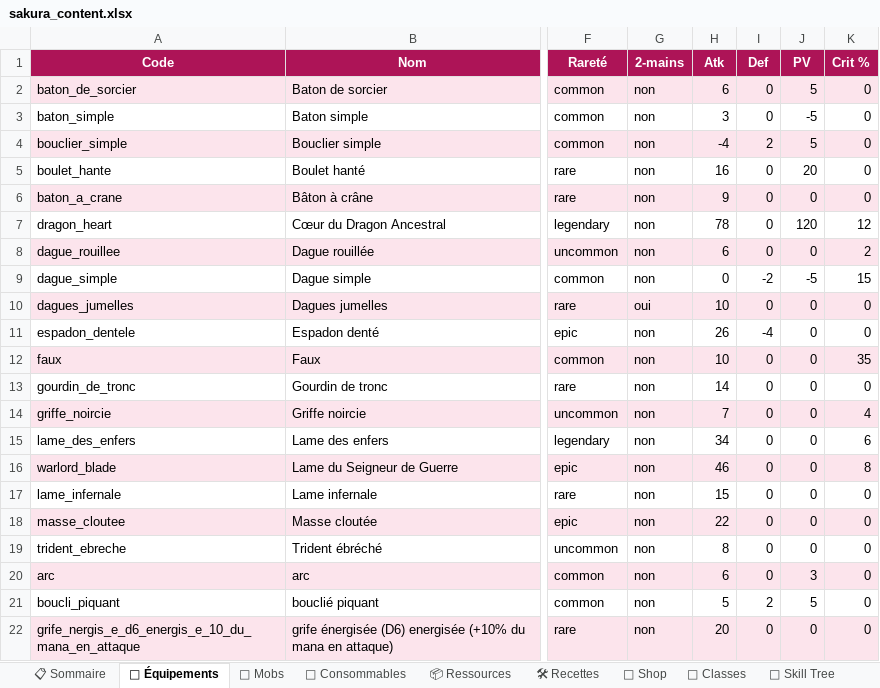
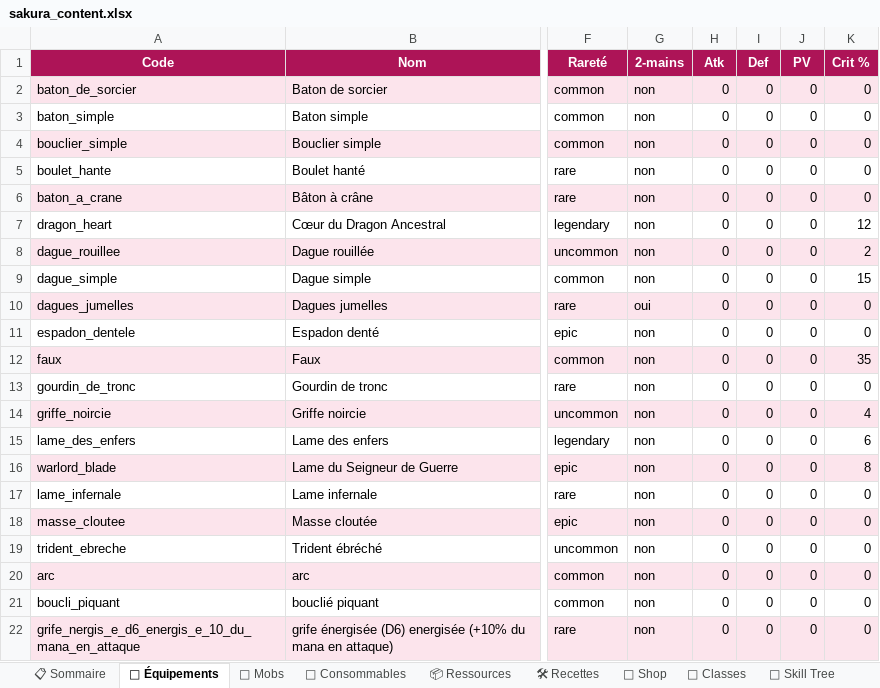
Before and after one commit to AltanDURAN/SakuraLeveling, an Excel workbook: docs/sakura_content.xlsx, sheet 🎽 Équipements, drawn as a sheet; only a part is shown, gaps mark what is left out; values as stored, in another font and other column widths than the file's, no borders; conditional formats not drawn; the diff covers the shown part only; the diff names each change by its address in the sheet, - before the commit and + after, or states it on an @@ line.

```diff
--- a/docs/sakura_content.xlsx (sheet 🎽 Équipements)
+++ b/docs/sakura_content.xlsx (sheet 🎽 Équipements)
-H2 (Atk): 6
+H2 (Atk): 0
-J2 (PV): 5
+J2 (PV): 0
-H3 (Atk): 3
+H3 (Atk): 0
-J3 (PV): -5
+J3 (PV): 0
-H4 (Atk): -4
+H4 (Atk): 0
-I4 (Def): 2
+I4 (Def): 0
-J4 (PV): 5
+J4 (PV): 0
-H5 (Atk): 16
+H5 (Atk): 0
-J5 (PV): 20
+J5 (PV): 0
-H6 (Atk): 9
+H6 (Atk): 0
-H7 (Atk): 78
+H7 (Atk): 0
-J7 (PV): 120
+J7 (PV): 0
-H8 (Atk): 6
+H8 (Atk): 0
-I9 (Def): -2
+I9 (Def): 0
-J9 (PV): -5
+J9 (PV): 0
-H10 (Atk): 10
+H10 (Atk): 0
-H11 (Atk): 26
+H11 (Atk): 0
-I11 (Def): -4
+I11 (Def): 0
-H12 (Atk): 10
+H12 (Atk): 0
-H13 (Atk): 14
+H13 (Atk): 0
-H14 (Atk): 7
+H14 (Atk): 0
-H15 (Atk): 34
+H15 (Atk): 0
-H16 (Atk): 46
+H16 (Atk): 0
-H17 (Atk): 15
+H17 (Atk): 0
-H18 (Atk): 22
+H18 (Atk): 0
-H19 (Atk): 8
+H19 (Atk): 0
-H20 (Atk): 6
+H20 (Atk): 0
-J20 (PV): 3
+J20 (PV): 0
-H21 (Atk): 5
+H21 (Atk): 0
-I21 (Def): 2
+I21 (Def): 0
-J21 (PV): 5
+J21 (PV): 0
-H22 (Atk): 20
+H22 (Atk): 0
```
Also changed, not shown: 82 edited cells elsewhere in this sheet, sheet 👹 Mobs, sheet 🐉 World Bosses, sheet 📋 Sommaire, 25 other files.
